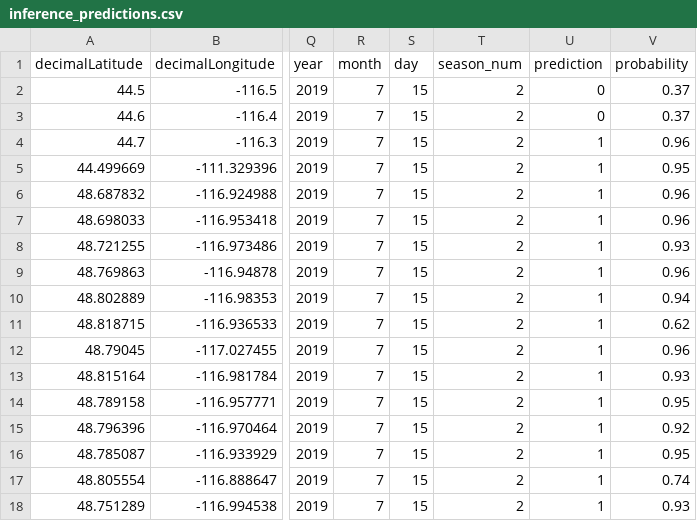
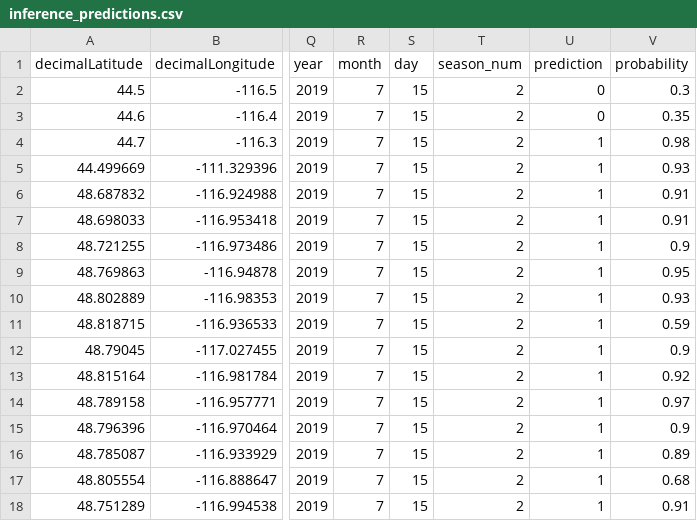
Before and after one commit to BOYSABIO/Huckleberry-Habitat-Suitability-Model, a CSV file: outputs/predictions/inference_predictions.csv, drawn as a sheet; only a part is shown, gaps mark what is left out; the diff names each change by its address in the sheet, - before the commit and + after, or states it on an @@ line.

```diff
--- a/outputs/predictions/inference_predictions.csv
+++ b/outputs/predictions/inference_predictions.csv
-V2 (probability): 0.37
+V2 (probability): 0.3
-V3 (probability): 0.37
+V3 (probability): 0.35
-V4 (probability): 0.96
+V4 (probability): 0.98
-V5 (probability): 0.95
+V5 (probability): 0.93
-V6:V7 (probability): 0.96
+V6:V7 (probability): 0.91
-V8 (probability): 0.93
+V8 (probability): 0.9
-V9 (probability): 0.96
+V9 (probability): 0.95
-V10 (probability): 0.94
+V10 (probability): 0.93
-V11 (probability): 0.62
+V11 (probability): 0.59
-V12 (probability): 0.96
+V12 (probability): 0.9
-V13 (probability): 0.93
+V13 (probability): 0.92
-V14 (probability): 0.95
+V14 (probability): 0.97
-V15 (probability): 0.92
+V15 (probability): 0.9
-V16 (probability): 0.95
+V16 (probability): 0.89
-V17 (probability): 0.74
+V17 (probability): 0.68
-V18 (probability): 0.93
+V18 (probability): 0.91
```
Also changed, not shown: data/enriched/huckleberry_final_enriched.csv, data/processed/huckleberry_processed.csv, 7 other files.
